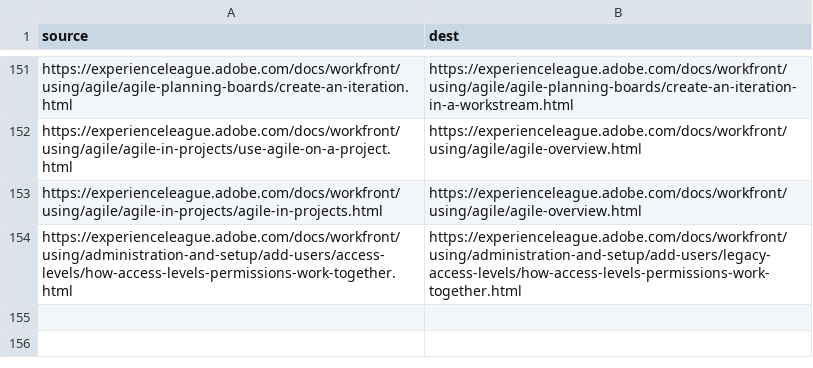
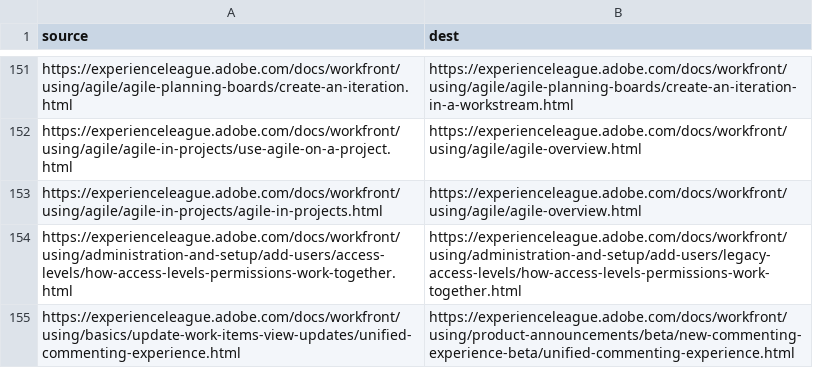
Before and after one commit to AdobeDocs/workfront.es-ES, a CSV file: redirects.csv, drawn as a sheet; only a part is shown, gaps mark what is left out.

Commit message:
Sync non localizable files for core commit 4e49192d2e496a411f6e7829ba206fb3df5a0200

```diff
--- a/redirects.csv
+++ b/redirects.csv
@@ -154 +154,2 @@ https://experienceleague.adobe.com/docs/workfront/using/agile/agile-in-projects/
 https://experienceleague.adobe.com/docs/workfront/using/administration-and-setup/add-users/access-levels/how-access-levels-permissions-work-together.html,https://experienceleague.adobe.com/docs/workfront/using/administration-and-setup/add-users/legacy-access-levels/how-access-levels-permissions-work-together.html
+https://experienceleague.adobe.com/docs/workfront/using/basics/update-work-items-view-updates/unified-commenting-experience.html,https://experienceleague.adobe.com/docs/workfront/using/product-announcements/beta/new-commenting-experience-beta/unified-commenting-experience.html
```
